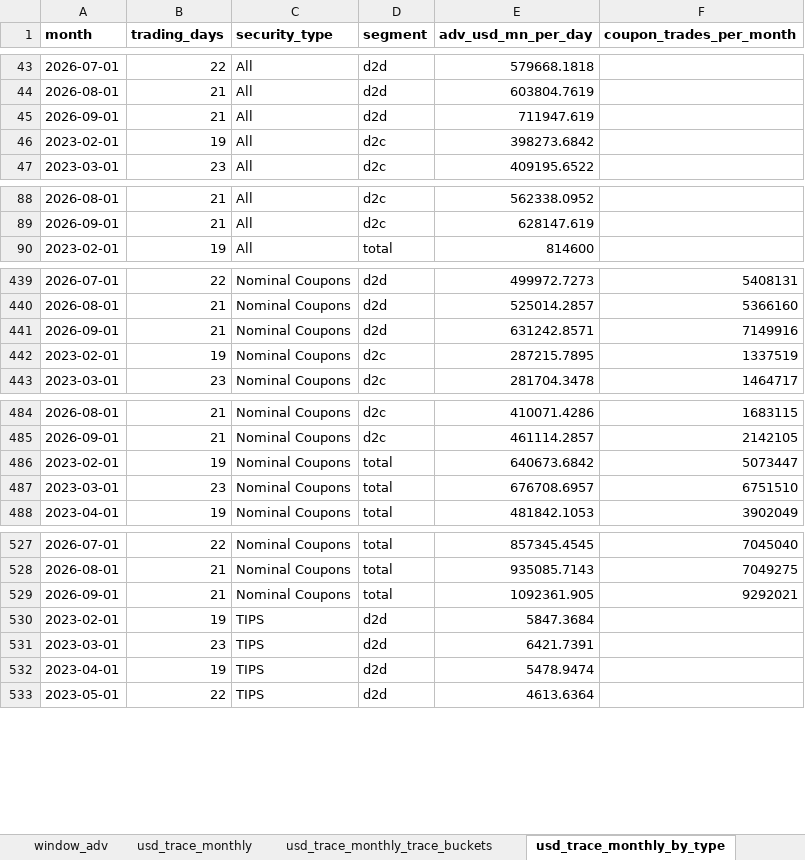
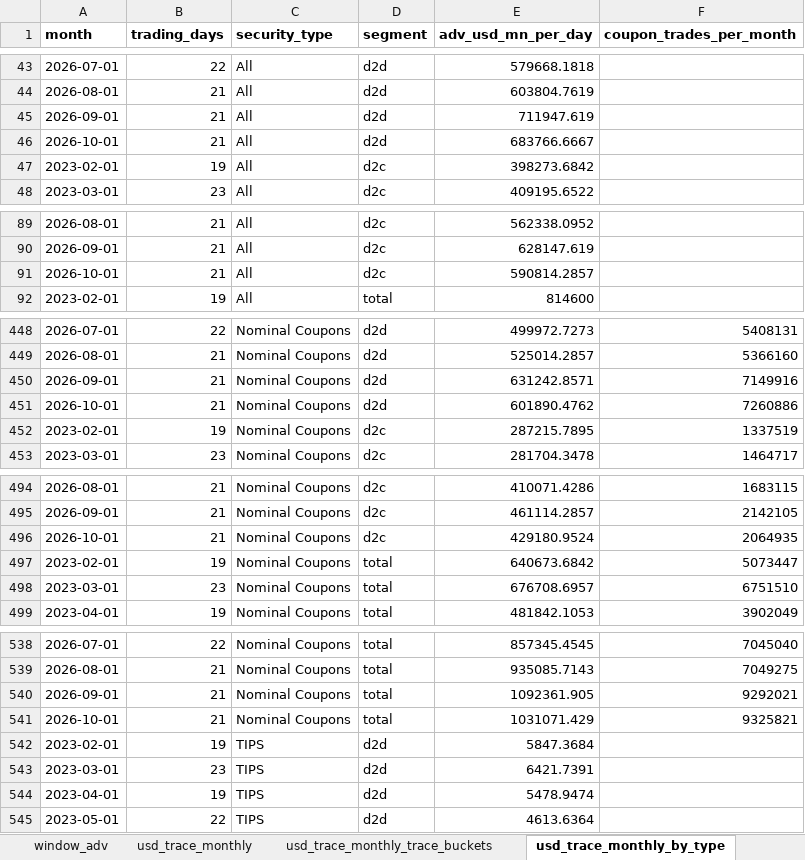
Before and after one commit to Jozzanova/Bond_liquidity_dashboard, an Excel workbook: site/data/bond_liquidity_all_datasets.xlsx, sheet usd_trace_monthly_by_type, drawn as a sheet; only a part is shown, gaps mark what is left out; values as stored, in another font and other column widths than the file's, no borders; the diff covers the shown part only; the diff names each change by its address in the sheet, - before the commit and + after, or states it on an @@ line.

```diff
--- a/site/data/bond_liquidity_all_datasets.xlsx (sheet usd_trace_monthly_by_type)
+++ b/site/data/bond_liquidity_all_datasets.xlsx (sheet usd_trace_monthly_by_type)
+row 46: 2026-10-01 | 21 | All | d2d | 683766.6667
+row 91: 2026-10-01 | 21 | All | d2c | 590814.2857
+row 451: 2026-10-01 | 21 | Nominal Coupons | d2d | 601890.4762 | 7260886
+row 496: 2026-10-01 | 21 | Nominal Coupons | d2c | 429180.9524 | 2064935
+row 541: 2026-10-01 | 21 | Nominal Coupons | total | 1031071.429 | 9325821
```
Also changed, not shown: 10 added rows elsewhere in this sheet, sheet jpy_jsda_monthly, sheet usd_trace_monthly_trace_buckets, sheet usd_trace_monthly, sheet window_adv, sheet fx_rates, sheet maturity_profile, 1 more sheet, site/data/jpy_jsda_monthly.xlsx, site/data/usd_trace_monthly.xlsx, 33 other files.
